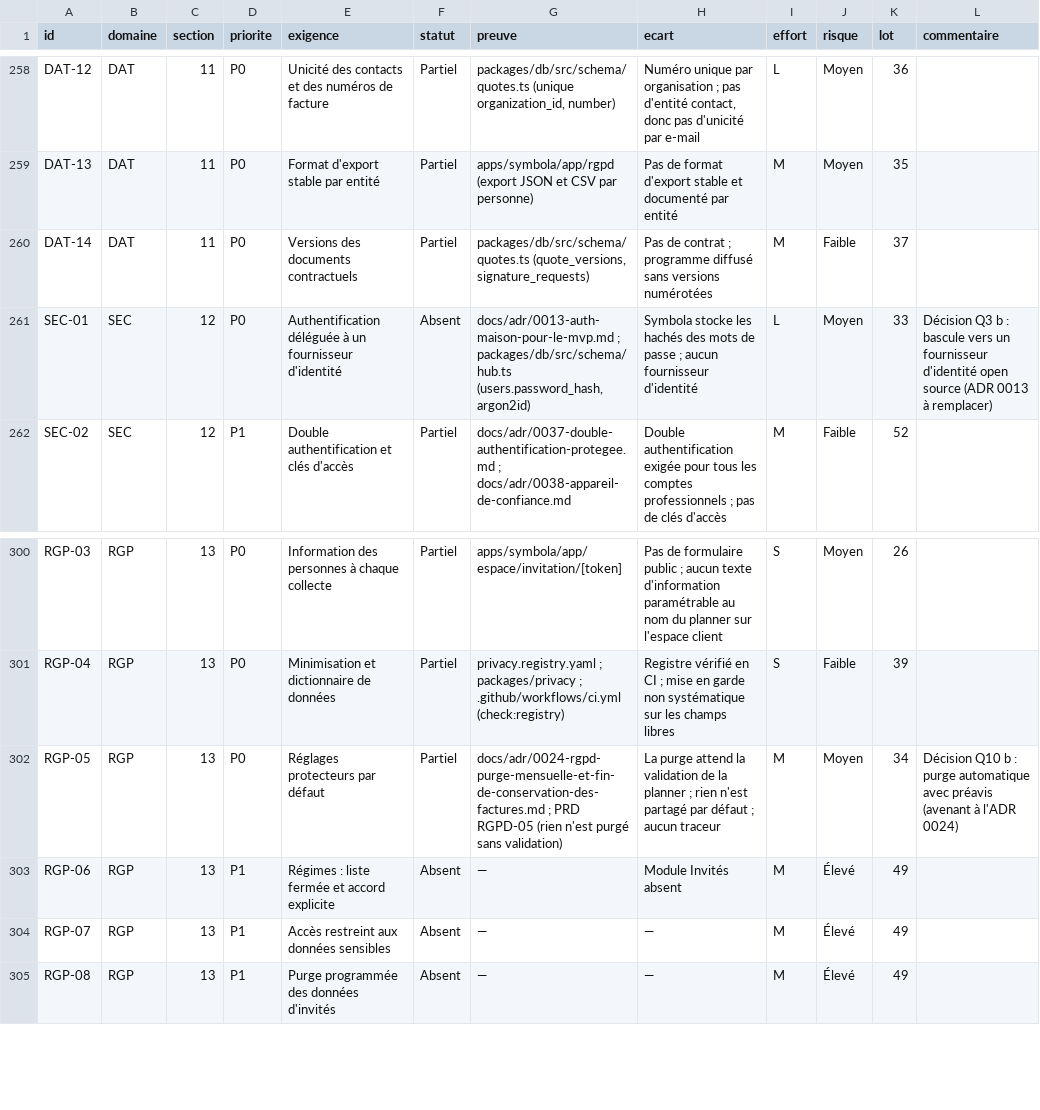
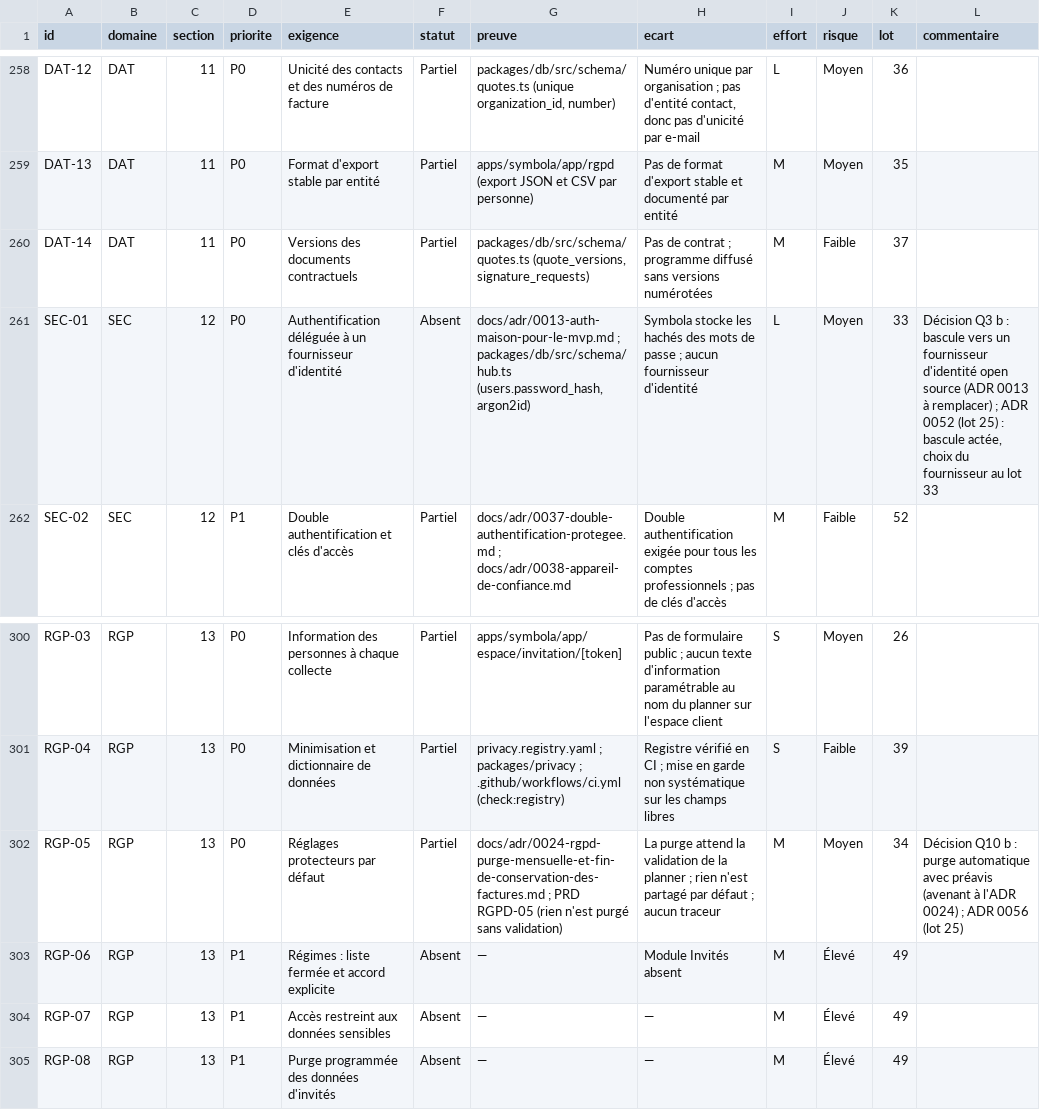
Before and after one commit to jdaiguemorte/symbola, a CSV file: docs/gap.csv, drawn as a sheet; only a part is shown, gaps mark what is left out; the diff covers the shown part only.

```diff
--- a/docs/gap.csv
+++ b/docs/gap.csv
@@ -260,3 +260,3 @@ DAT-13,DAT,11,P0,Format d'export stable par entité,Partiel,apps/symbola/app/rgp
 DAT-14,DAT,11,P0,Versions des documents contractuels,Partiel,"packages/db/src/schema/quotes.ts (quote_versions, signature_requests)",Pas de contrat ; programme diffusé sans versions numérotées,M,Faible,37,
-SEC-01,SEC,12,P0,Authentification déléguée à un fournisseur d'identité,Absent,"docs/adr/0013-auth-maison-pour-le-mvp.md ; packages/db/src/schema/hub.ts (users.password_hash, argon2id)",Symbola stocke les hachés des mots de passe ; aucun fournisseur d'identité,L,Moyen,33,Décision Q3 b : bascule vers un fournisseur d'identité open source (ADR 0013 à remplacer)
+SEC-01,SEC,12,P0,Authentification déléguée à un fournisseur d'identité,Absent,"docs/adr/0013-auth-maison-pour-le-mvp.md ; packages/db/src/schema/hub.ts (users.password_hash, argon2id)",Symbola stocke les hachés des mots de passe ; aucun fournisseur d'identité,L,Moyen,33,"Décision Q3 b : bascule vers un fournisseur d'identité open source (ADR 0013 à remplacer) ; ADR 0052 (lot 25) : bascule actée, choix du fournisseur au lot 33"
 SEC-02,SEC,12,P1,Double authentification et clés d'accès,Partiel,docs/adr/0037-double-authentification-protegee.md ; docs/adr/0038-appareil-de-confiance.md,Double authentification exigée pour tous les comptes professionnels ; pas de clés d'accès,M,Faible,52,
@@ -301,3 +301,3 @@ RGP-03,RGP,13,P0,Information des personnes à chaque collecte,Partiel,apps/symbo
 RGP-04,RGP,13,P0,Minimisation et dictionnaire de données,Partiel,privacy.registry.yaml ; packages/privacy ; .github/workflows/ci.yml (check:registry),Registre vérifié en CI ; mise en garde non systématique sur les champs libres,S,Faible,39,
-RGP-05,RGP,13,P0,Réglages protecteurs par défaut,Partiel,docs/adr/0024-rgpd-purge-mensuelle-et-fin-de-conservation-des-factures.md ; PRD RGPD-05 (rien n'est purgé sans validation),La purge attend la validation de la planner ; rien n'est partagé par défaut ; aucun traceur,M,Moyen,34,Décision Q10 b : purge automatique avec préavis (avenant à l'ADR 0024)
+RGP-05,RGP,13,P0,Réglages protecteurs par défaut,Partiel,docs/adr/0024-rgpd-purge-mensuelle-et-fin-de-conservation-des-factures.md ; PRD RGPD-05 (rien n'est purgé sans validation),La purge attend la validation de la planner ; rien n'est partagé par défaut ; aucun traceur,M,Moyen,34,Décision Q10 b : purge automatique avec préavis (avenant à l'ADR 0024) ; ADR 0056 (lot 25)
 RGP-06,RGP,13,P1,Régimes : liste fermée et accord explicite,Absent,—,Module Invités absent,M,Élevé,49,
```
Also changed, not shown: 25 edited cells elsewhere in this file, 2 other files.
